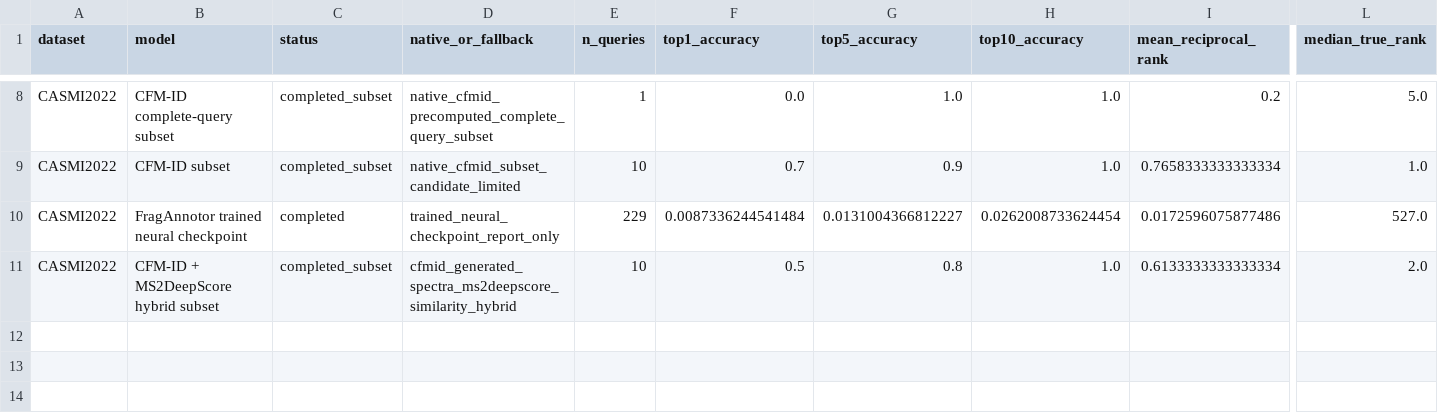
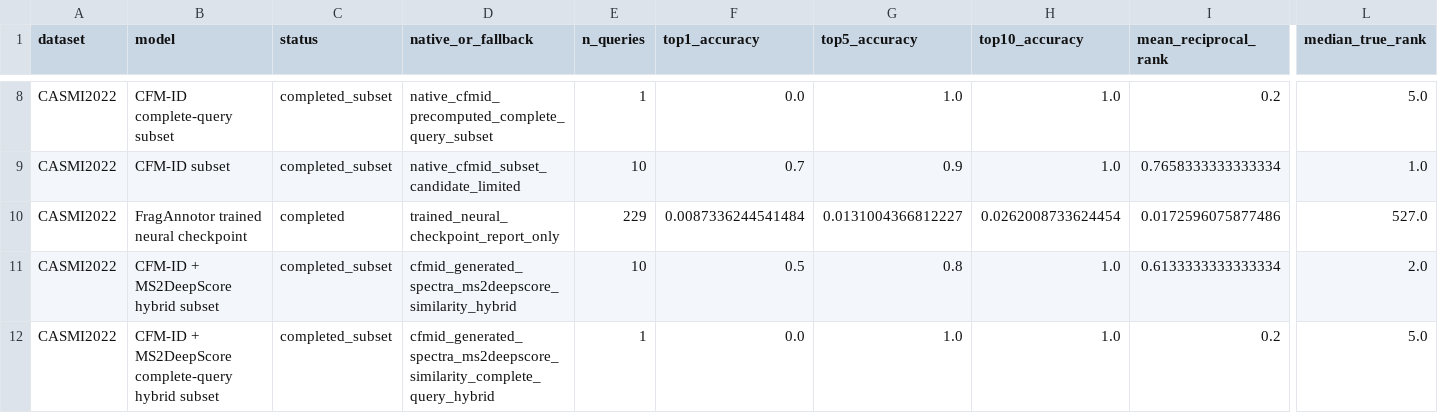
Before and after one commit to zhome1226/FragAnnotor, a CSV file: results/manuscript_ready_benchmark_tables_v1/table1_casmi2022_benchmark.csv, drawn as a sheet; only a part is shown, gaps mark what is left out; rows hold the shown columns only; the diff names each change by its address in the sheet, - before the commit and + after, or states it on an @@ line.

```diff
--- a/results/manuscript_ready_benchmark_tables_v1/table1_casmi2022_benchmark.csv
+++ b/results/manuscript_ready_benchmark_tables_v1/table1_casmi2022_benchmark.csv
+row 12: CASMI2022 | CFM-ID + MS2DeepScore complete-query hybrid subset | completed_subset | cfmid_generated_spectra_ms2deepscore_similarity_complete_query_hybrid | 1 | 0.0 | 1.0 | 1.0 | 0.2 | 5.0
```
Also changed, not shown: results/casmi_remaining_gap_and_sota_guardrail_v1/claim_guardrail_status.csv, results/casmi_remaining_gap_and_sota_guardrail_v1/remaining_gap_status.csv, 24 other files.
